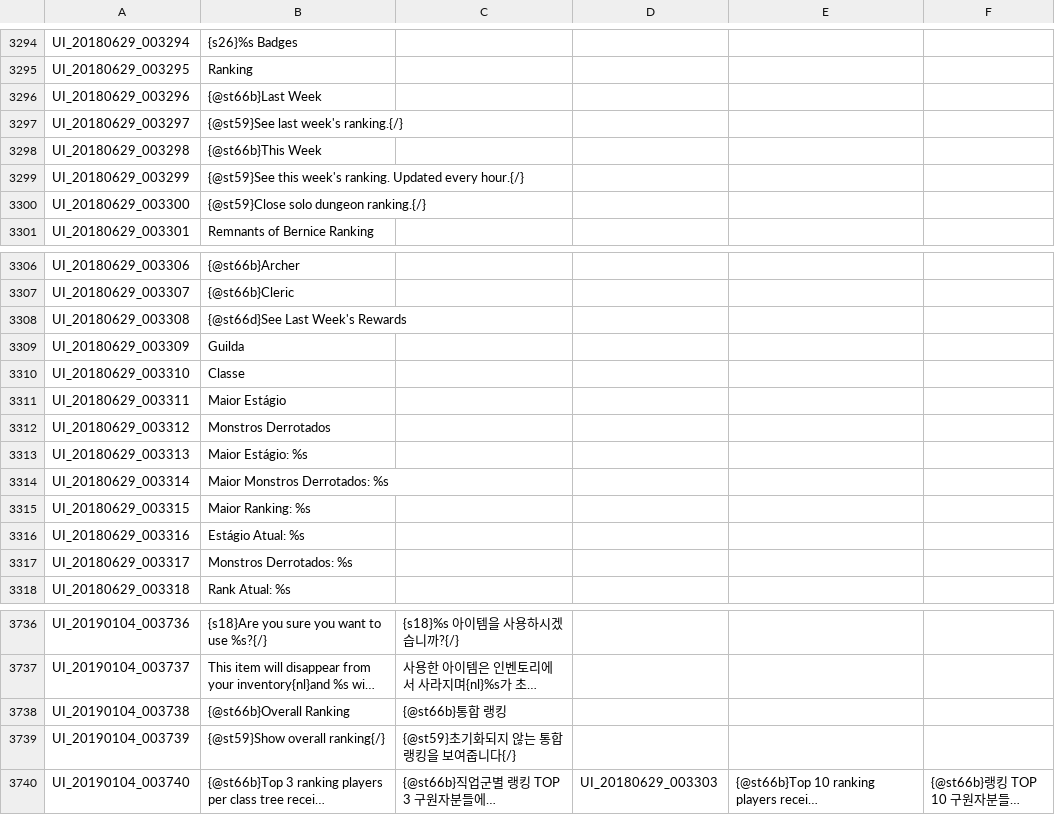
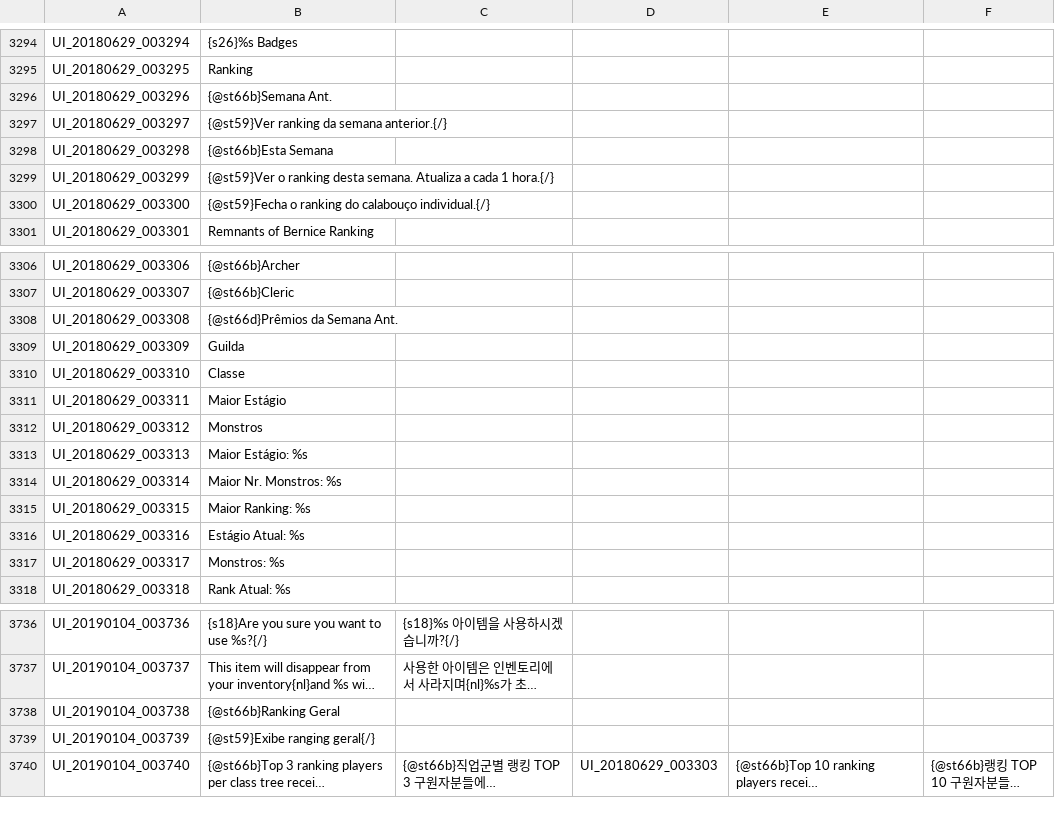
Before and after one commit to Treeofsavior/PortugueseTranslation, a TSV file: UI.tsv, drawn as a sheet; only a part is shown, gaps mark what is left out; long unchanged cells end in …; the diff names each change by its address in the sheet, - before the commit and + after, or states it on an @@ line.

Commit message:
adjust bernice ui

```diff
--- a/UI.tsv
+++ b/UI.tsv
-B3296: {@st66b}Last Week
+B3296: {@st66b}Semana Ant.
-B3297: {@st59}See last week's ranking.{/}
+B3297: {@st59}Ver ranking da semana anterior.{/}
-B3298: {@st66b}This Week
+B3298: {@st66b}Esta Semana
-B3299: {@st59}See this week's ranking. Updated every hour.{/}
+B3299: {@st59}Ver o ranking desta semana. Atualiza a cada 1 hora.{/}
-B3300: {@st59}Close solo dungeon ranking.{/}
+B3300: {@st59}Fecha o ranking do calabouço individual.{/}
-B3308: {@st66d}See Last Week's Rewards
+B3308: {@st66d}Prêmios da Semana Ant.
-B3312: Monstros Derrotados
+B3312: Monstros
-B3314: Maior Monstros Derrotados: %s
+B3314: Maior Nr. Monstros: %s
-B3317: Monstros Derrotados: %s
+B3317: Monstros: %s
-B3738: {@st66b}Overall Ranking
+B3738: {@st66b}Ranking Geral
-C3738: {@st66b}통합 랭킹
+C3738: (empty)
-B3739: {@st59}Show overall ranking{/}
+B3739: {@st59}Exibe ranging geral{/}
-C3739: {@st59}초기화되지 않는 통합 랭킹을 보여줍니다{/}
+C3739: (empty)
```
